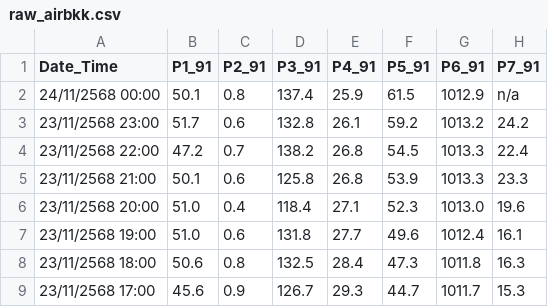
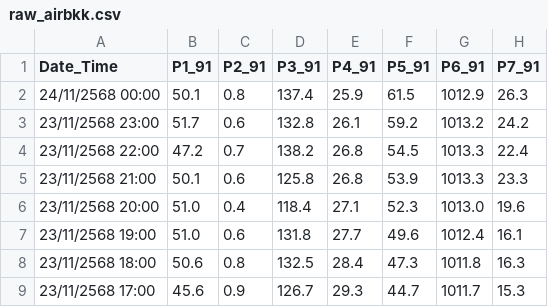
Before and after one commit to watcharin28/DSDEPM2_5, a CSV file: data/staging/raw_airbkk.csv, drawn as a sheet; only a part is shown.

```diff
--- a/data/staging/raw_airbkk.csv
+++ b/data/staging/raw_airbkk.csv
@@ -1,3 +1,3 @@
 Date_Time,P1_91,P2_91,P3_91,P4_91,P5_91,P6_91,P7_91
-24/11/2568 00:00,50.1,0.8,137.4,25.9,61.5,1012.9,n/a
+24/11/2568 00:00,50.1,0.8,137.4,25.9,61.5,1012.9,26.3
 23/11/2568 23:00,51.7,0.6,132.8,26.1,59.2,1013.2,24.2
```
Also changed, not shown: data/backups/2025-11-24.csv, data/staging/cleaned_air.csv, 4 other files.
